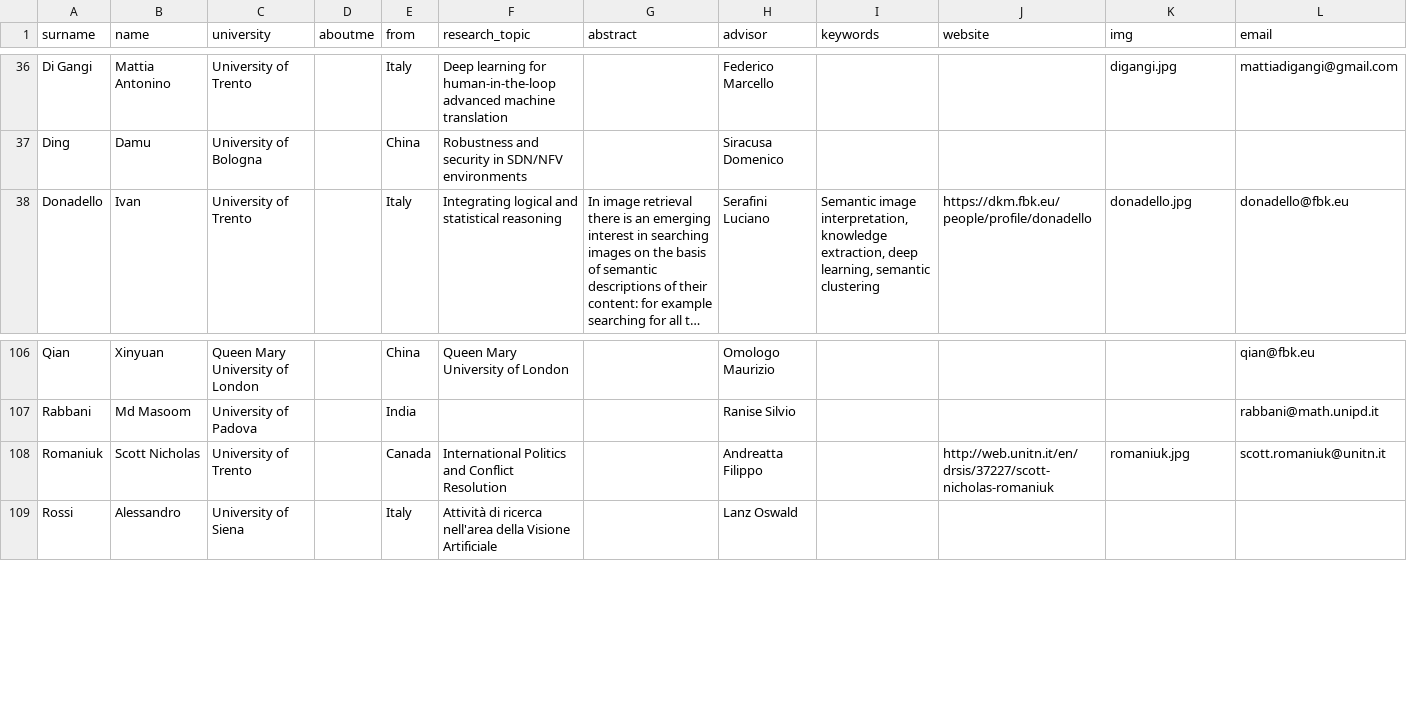
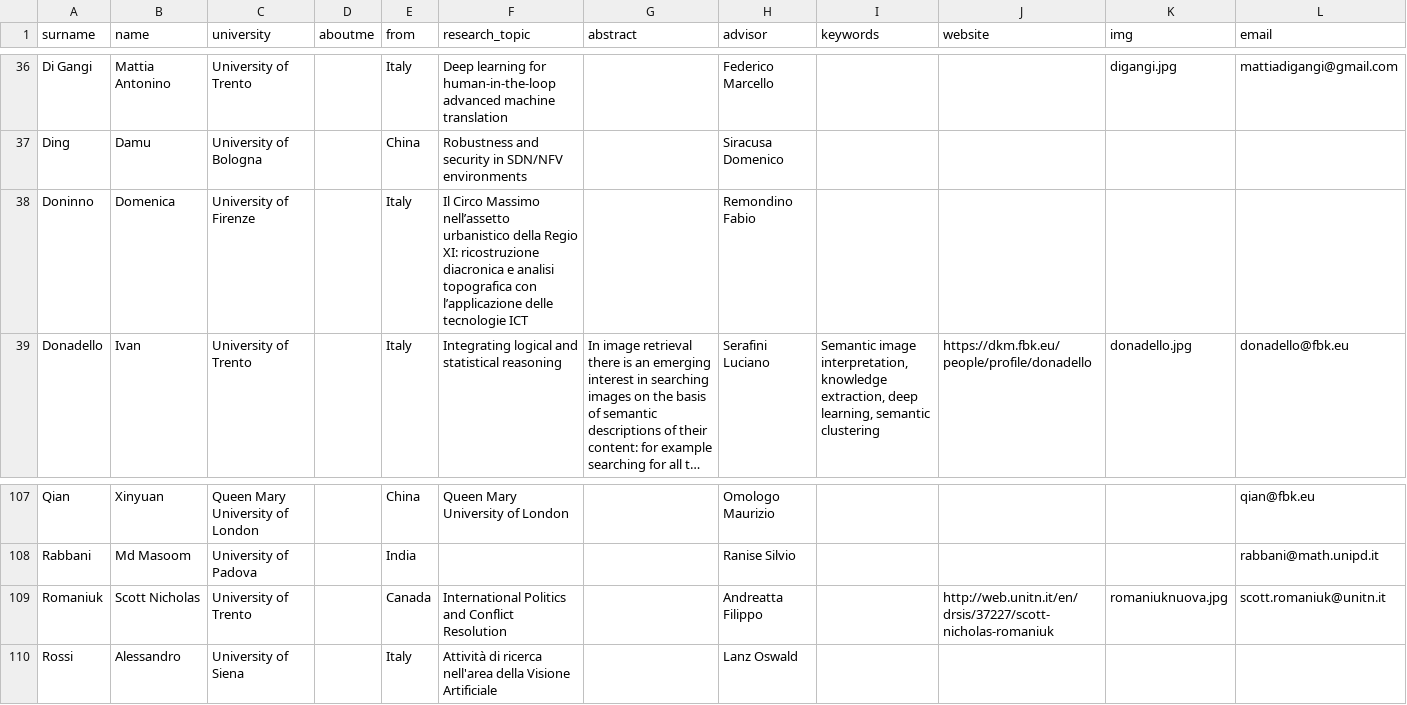
Before and after one commit to phdfbk/phdfbk.github.io, a CSV file: students/_posts/students.csv, drawn as a sheet; only a part is shown, gaps mark what is left out; long unchanged cells end in …; addresses are those after the commit; the diff names each change by its address in the sheet, - before the commit and + after, or states it on an @@ line.

Commit message:
update students

```diff
--- a/students/_posts/students.csv
+++ b/students/_posts/students.csv
+row 38: Doninno | Domenica | University of Firenze |  | Italy | Il Circo Massimo nell’assetto urbanistico della Regio XI: ricostruzione diacronica e analisi topografica con l’applicazione delle tecnologie ICT |  | Remondino Fabio
-K109 (img): romaniuk.jpg
+K109 (img): romaniuknuova.jpg
```
